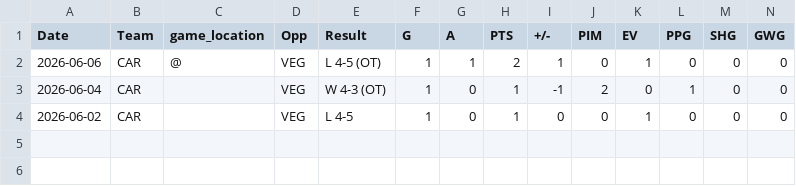
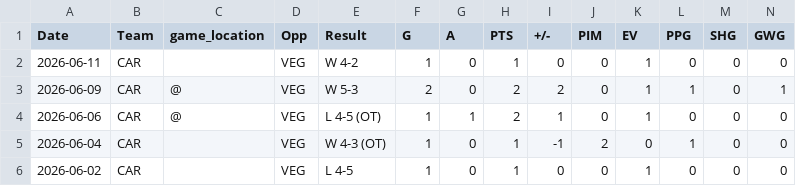
Before and after one commit to michabre/Stanley-Cup-Final-2026, a CSV file: data/CAR/jordan_staal.csv, drawn as a sheet; only a part is shown; rows hold the shown columns only; the diff names each change by its address in the sheet, - before the commit and + after, or states it on an @@ line.

```diff
--- a/data/CAR/jordan_staal.csv
+++ b/data/CAR/jordan_staal.csv
+row 2: 2026-06-11 | CAR |  | VEG | W 4-2 | 1 | 0 | 1 | 0 | 0 | 1 | 0 | 0 | 0
+row 3: 2026-06-09 | CAR | @ | VEG | W 5-3 | 2 | 0 | 2 | 2 | 0 | 1 | 1 | 0 | 1
```
Also changed, not shown: data/CAR/sebastian_aho.csv, data/VGK/brett_howden.csv, 39 other files.
